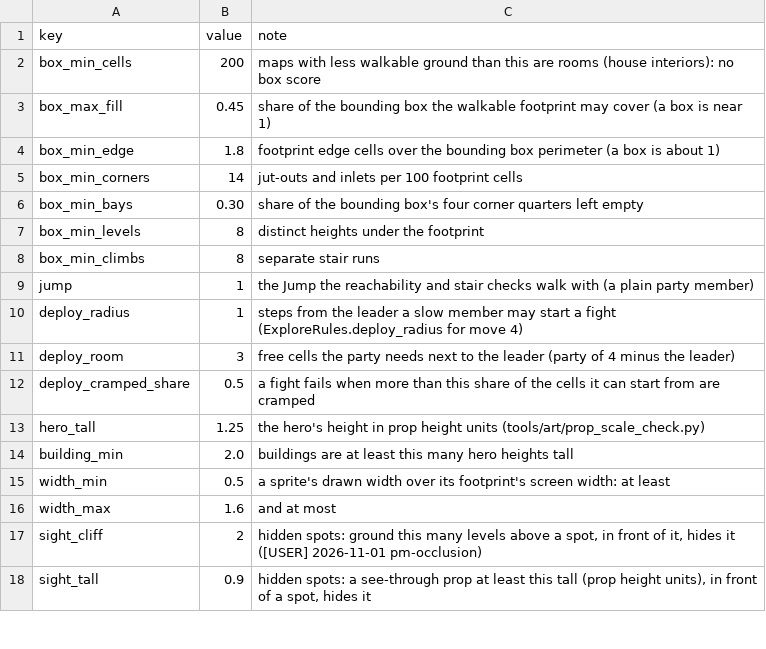
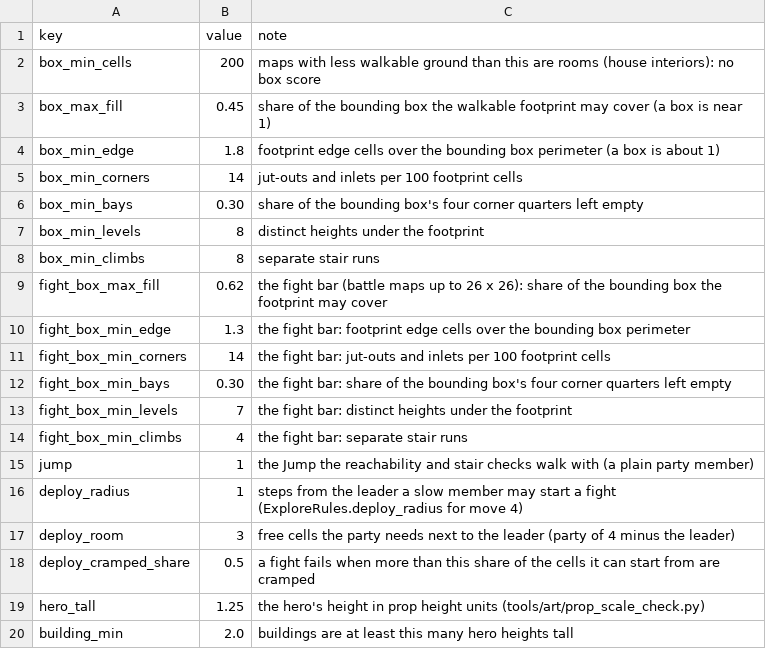
Before and after one commit to BrandonSigil/lodestone, a CSV file: game/data/map_qa.csv, drawn as a sheet; only a part is shown; the shorter side is filled out with more unchanged rows; the diff names each change by its address in the sheet, - before the commit and + after, or states it on an @@ line.

```diff
--- a/game/data/map_qa.csv
+++ b/game/data/map_qa.csv
+row 9: fight_box_max_fill | 0.62 | the fight bar (battle maps up to 26 x 26): share of the bounding box the footprint may cover
+row 10: fight_box_min_edge | 1.3 | the fight bar: footprint edge cells over the bounding box perimeter
+row 11: fight_box_min_corners | 14 | the fight bar: jut-outs and inlets per 100 footprint cells
+row 12: fight_box_min_bays | 0.30 | the fight bar: share of the bounding box's four corner quarters left empty
+row 13: fight_box_min_levels | 7 | the fight bar: distinct heights under the footprint
+row 14: fight_box_min_climbs | 4 | the fight bar: separate stair runs
```
Also changed, not shown: 27 other files.
